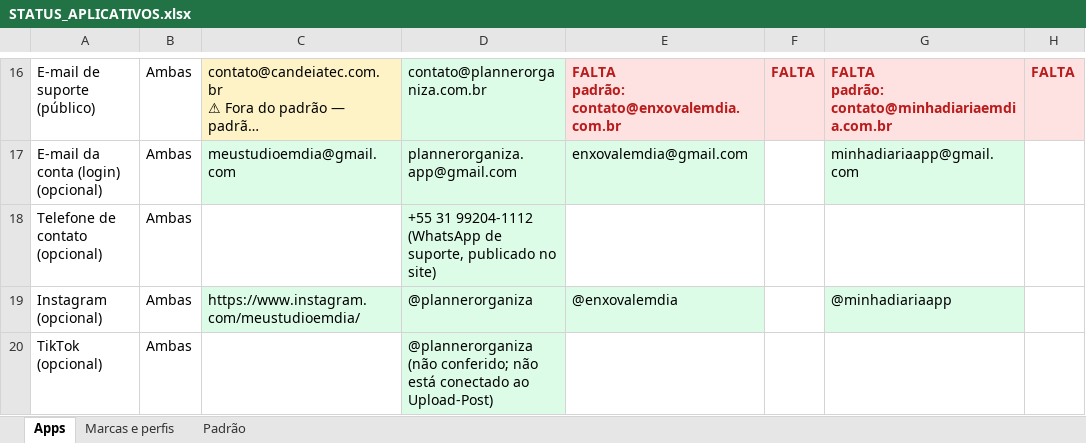
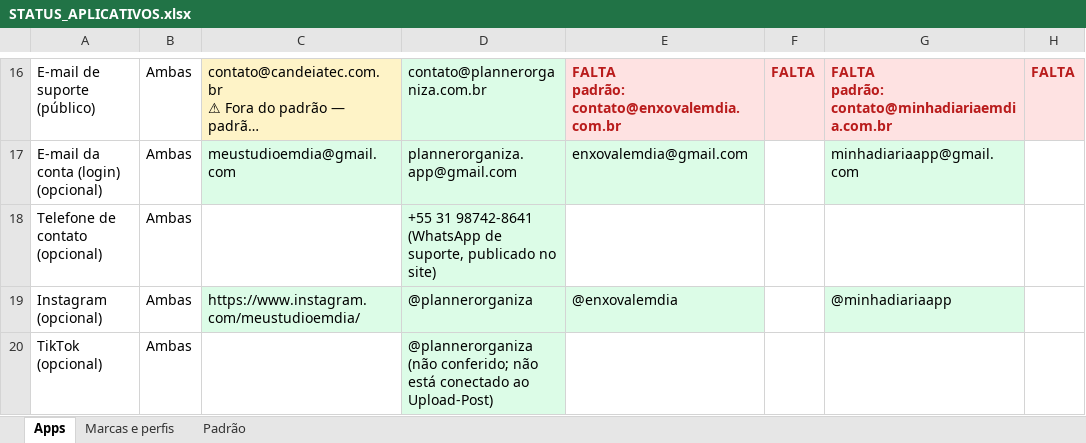
Before and after one commit to bicalho743/Candeia_Tec, an Excel workbook: apps/STATUS_APLICATIVOS.xlsx, sheet Apps, drawn as a sheet; only a part is shown, gaps mark what is left out; long unchanged cells end in …; values as stored, in another font and other column widths than the file's, no borders; the diff names each change by its address in the sheet, - before the commit and + after, or states it on an @@ line.

```diff
--- a/apps/STATUS_APLICATIVOS.xlsx (sheet Apps)
+++ b/apps/STATUS_APLICATIVOS.xlsx (sheet Apps)
-D18: +55 31 99204-1112 (WhatsApp de…
+D18: +55 31 98742-8641 (WhatsApp de…
```
Also changed, not shown: 2 other files.
